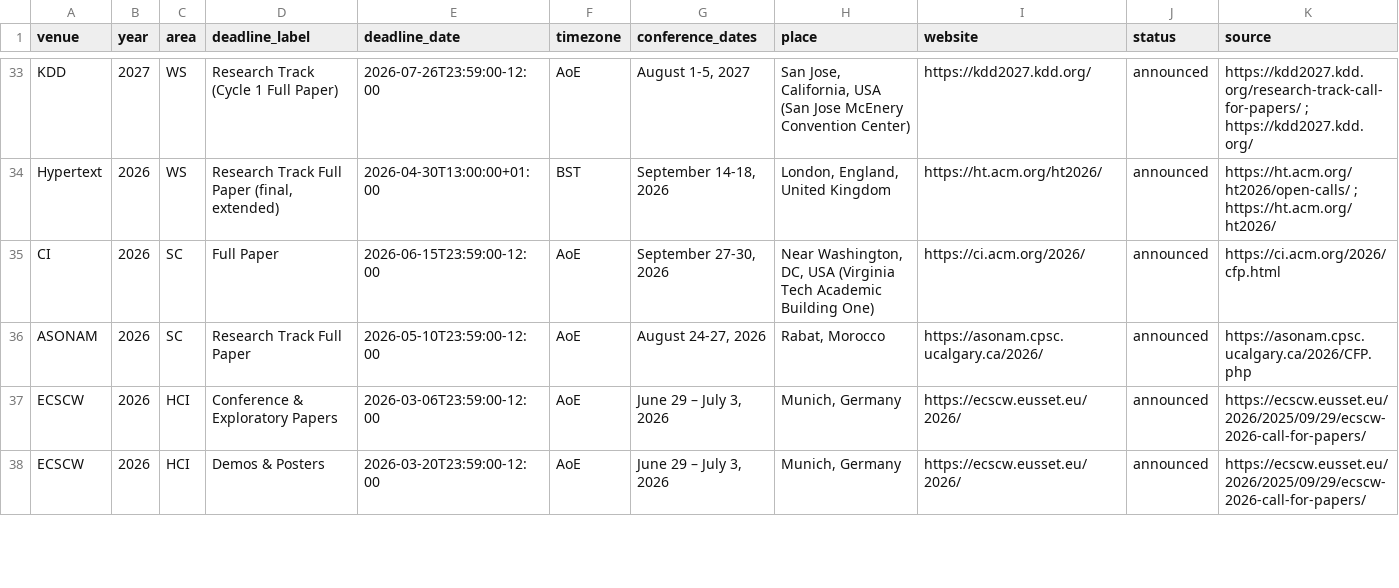
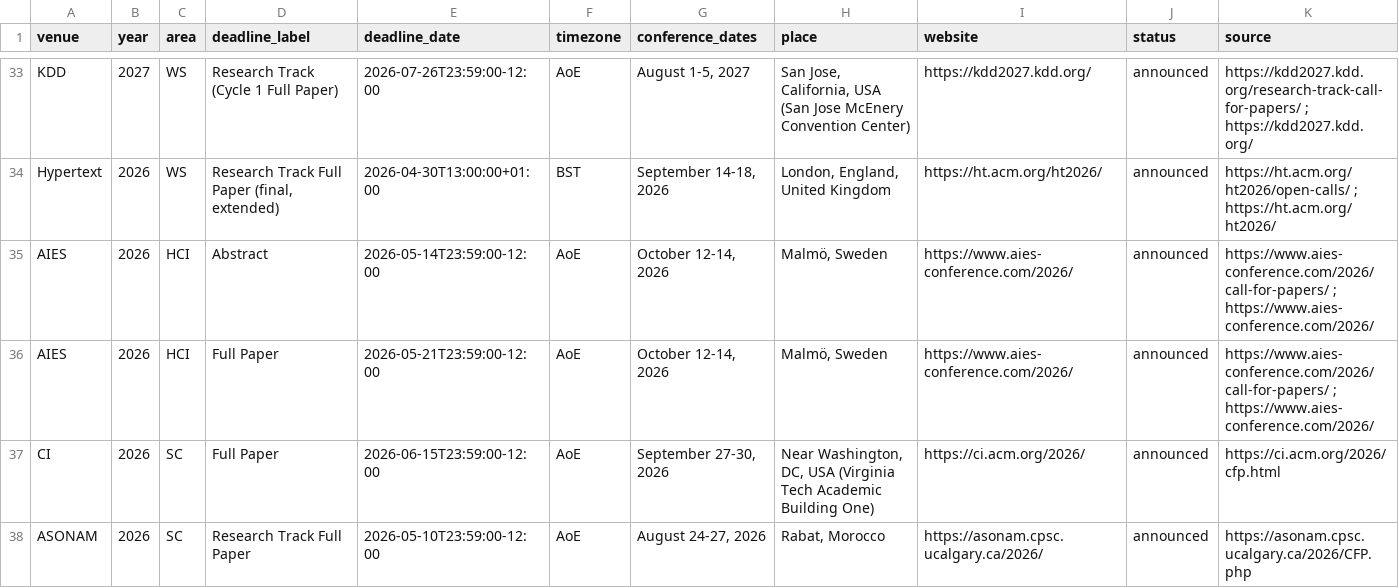
Before and after one commit to kkwmr/social-computing-deadlines, a CSV file: data/deadlines.csv, drawn as a sheet; only a part is shown, gaps mark what is left out; the shorter side is filled out with more unchanged rows; the diff names each change by its address in the sheet, - before the commit and + after, or states it on an @@ line.

Commit message:
data: sync from casp.jp (2026-08-08)

```diff
--- a/data/deadlines.csv
+++ b/data/deadlines.csv
+row 35: AIES | 2026 | HCI | Abstract | 2026-05-14T23:59:00-12:00 | AoE | October 12-14, 2026 | Malmö, Sweden | https://www.aies-conference.com/2026/ | announced | https://www.aies-conference.com/2026/call-for-papers/ ; https://www.aies-conference.com/2026/
+row 36: AIES | 2026 | HCI | Full Paper | 2026-05-21T23:59:00-12:00 | AoE | October 12-14, 2026 | Malmö, Sweden | https://www.aies-conference.com/2026/ | announced | https://www.aies-conference.com/2026/call-for-papers/ ; https://www.aies-conference.com/2026/
```
Also changed, not shown: 2 other files.
